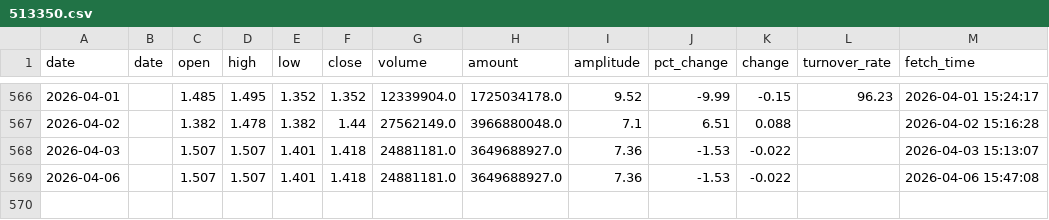
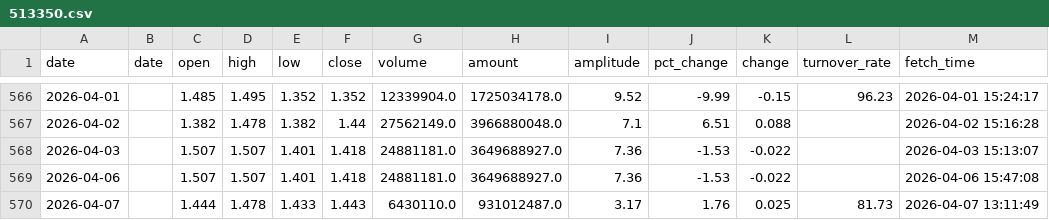
Before and after one commit to kken61291-eng/Fund-AI-Advisor, a CSV file: data_cache/513350.csv, drawn as a sheet; only a part is shown, gaps mark what is left out; the diff names each change by its address in the sheet, - before the commit and + after, or states it on an @@ line.

```diff
--- a/data_cache/513350.csv
+++ b/data_cache/513350.csv
+row 570: 2026-04-07 |  | 1.444 | 1.478 | 1.433 | 1.443 | 6430110.0 | 931012487.0 | 3.17 | 1.76 | 0.025 | 81.73 | 2026-04-07 13:11:49
```
Also changed, not shown: data_cache/159509.csv, data_cache/159928.csv, 47 other files.
